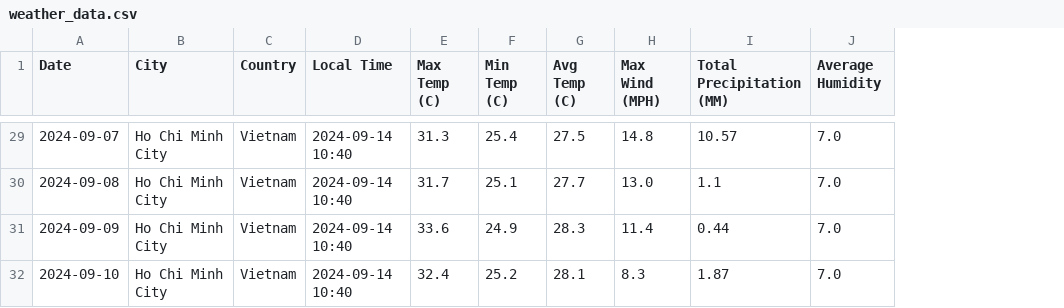
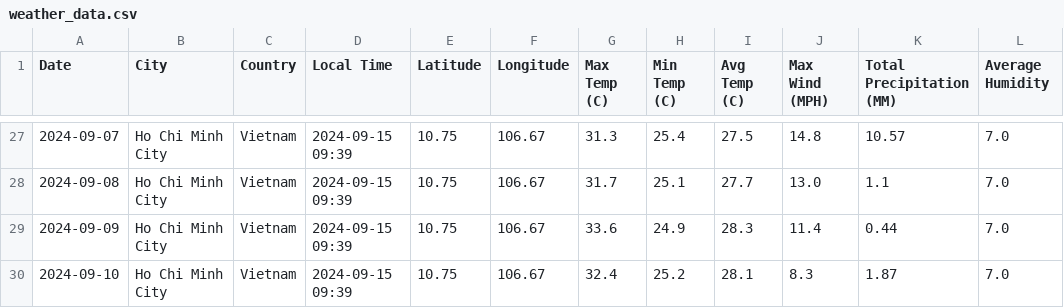
Before and after one commit to ASAPPhat/ML_WeatherForecast, a CSV file: weather_data.csv, drawn as a sheet; only a part is shown, gaps mark what is left out; addresses are those after the commit; the diff covers the shown part only; the diff names each change by its address in the sheet, - before the commit and + after, or states it on an @@ line.

Commit message:
expand dataset
add latitude , longitude attribute

```diff
--- a/weather_data.csv
+++ b/weather_data.csv
+column E (Latitude), rows 27-30: all 10.75
+column F (Longitude), rows 27-30: all 106.67
-D27:D30 (Local Time): 2024-09-14 10:40
+D27:D30 (Local Time): 2024-09-15 09:39
```
Also changed, not shown: 2 removed rows and 25 edited cells elsewhere in this file, 1 other file.
